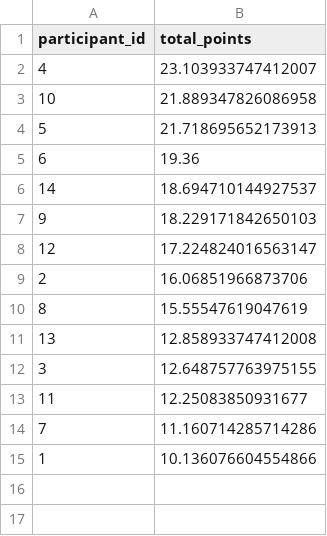
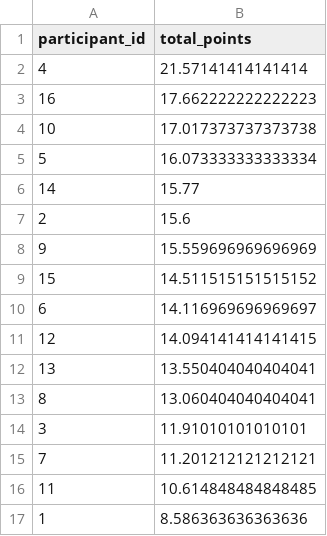
Before and after one commit to ADBond/cricket-competition, a CSV file: mens_t20_world_cup_2021/data/generated/participant-scores.csv, drawn as a sheet.

```diff
--- a/mens_t20_world_cup_2021/data/generated/participant-scores.csv
+++ b/mens_t20_world_cup_2021/data/generated/participant-scores.csv
@@ -1,15 +1,17 @@
 participant_id,total_points
-4,23.103933747412007
-10,21.889347826086958
-5,21.718695652173913
-6,19.36
-14,18.694710144927537
-9,18.229171842650103
-12,17.224824016563147
-2,16.06851966873706
-8,15.55547619047619
-13,12.858933747412008
-3,12.648757763975155
-11,12.25083850931677
-7,11.160714285714286
-1,10.136076604554866
+4,21.57141414141414
+16,17.662222222222223
+10,17.017373737373738
+5,16.073333333333334
+14,15.77
+2,15.6
+9,15.559696969696969
+15,14.511515151515152
+6,14.116969696969697
+12,14.094141414141415
+13,13.550404040404041
+8,13.060404040404041
+3,11.91010101010101
+7,11.201212121212121
+11,10.614848484848485
+1,8.586363636363636
```
Also changed, not shown: mens_t20_world_cup_2021/data/generated/participant-scores-by-share.csv, mens_t20_world_cup_2021/data/generated/team-points.csv.
